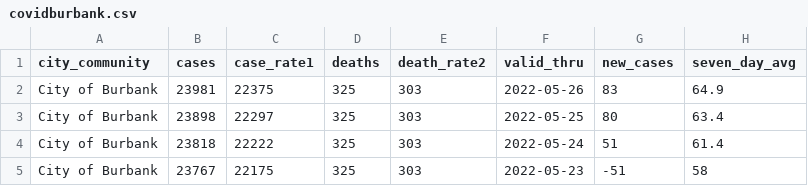
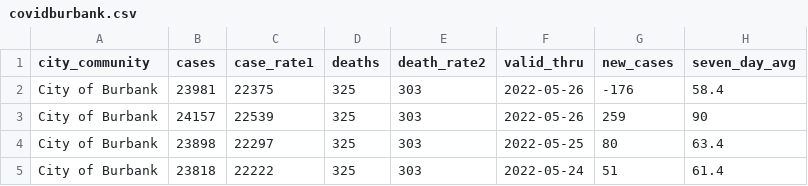
Before and after one commit to xianleonard/covidscraper, a CSV file: Output/covidburbank.csv, drawn as a sheet; only a part is shown; the shorter side is filled out with more unchanged rows.

```diff
--- a/Output/covidburbank.csv
+++ b/Output/covidburbank.csv
@@ -1,3 +1,4 @@
 city_community,cases,case_rate1,deaths,death_rate2,valid_thru,new_cases,seven_day_avg
-City of Burbank,23981,22375,325,303,2022-05-26,83,64.9
+City of Burbank,23981,22375,325,303,2022-05-26,-176,58.4
+City of Burbank,24157,22539,325,303,2022-05-26,259,90
 City of Burbank,23898,22297,325,303,2022-05-25,80,63.4
```
Also changed, not shown: Output/covidmaster.csv, 1 other file.
